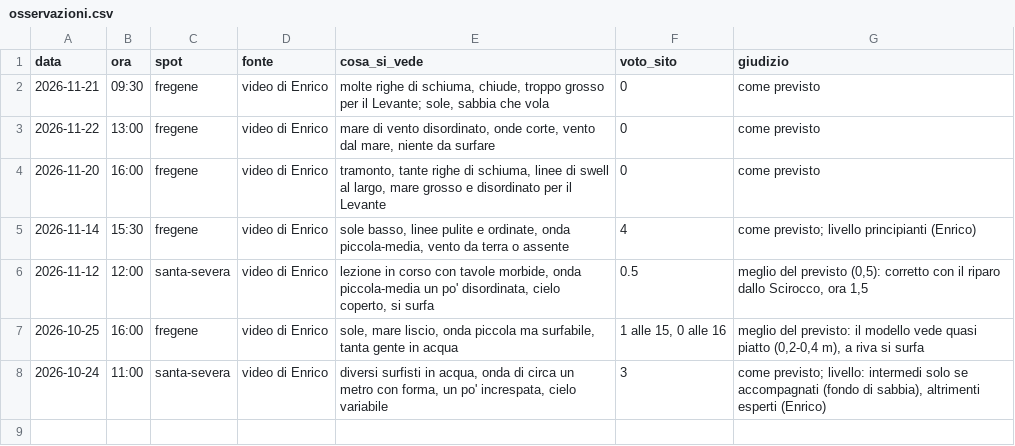
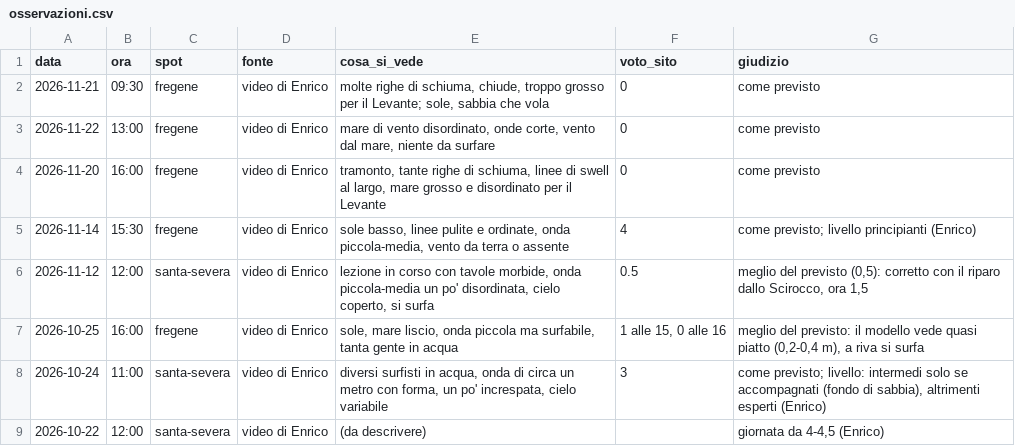
Before and after one commit to enricomariacaporossi/surf-lazio, a CSV file: data/osservazioni.csv, drawn as a sheet.

```diff
--- a/data/osservazioni.csv
+++ b/data/osservazioni.csv
@@ -8 +8,2 @@ data,ora,spot,fonte,cosa_si_vede,voto_sito,giudizio
 2026-10-24,11:00,santa-severa,video di Enrico,"diversi surfisti in acqua, onda di circa un metro con forma, un po' increspata, cielo variabile",3,"come previsto; livello: intermedi solo se accompagnati (fondo di sabbia), altrimenti esperti (Enrico)"
+2026-10-22,12:00,santa-severa,video di Enrico,(da descrivere),,"giornata da 4-4,5 (Enrico)"
```
